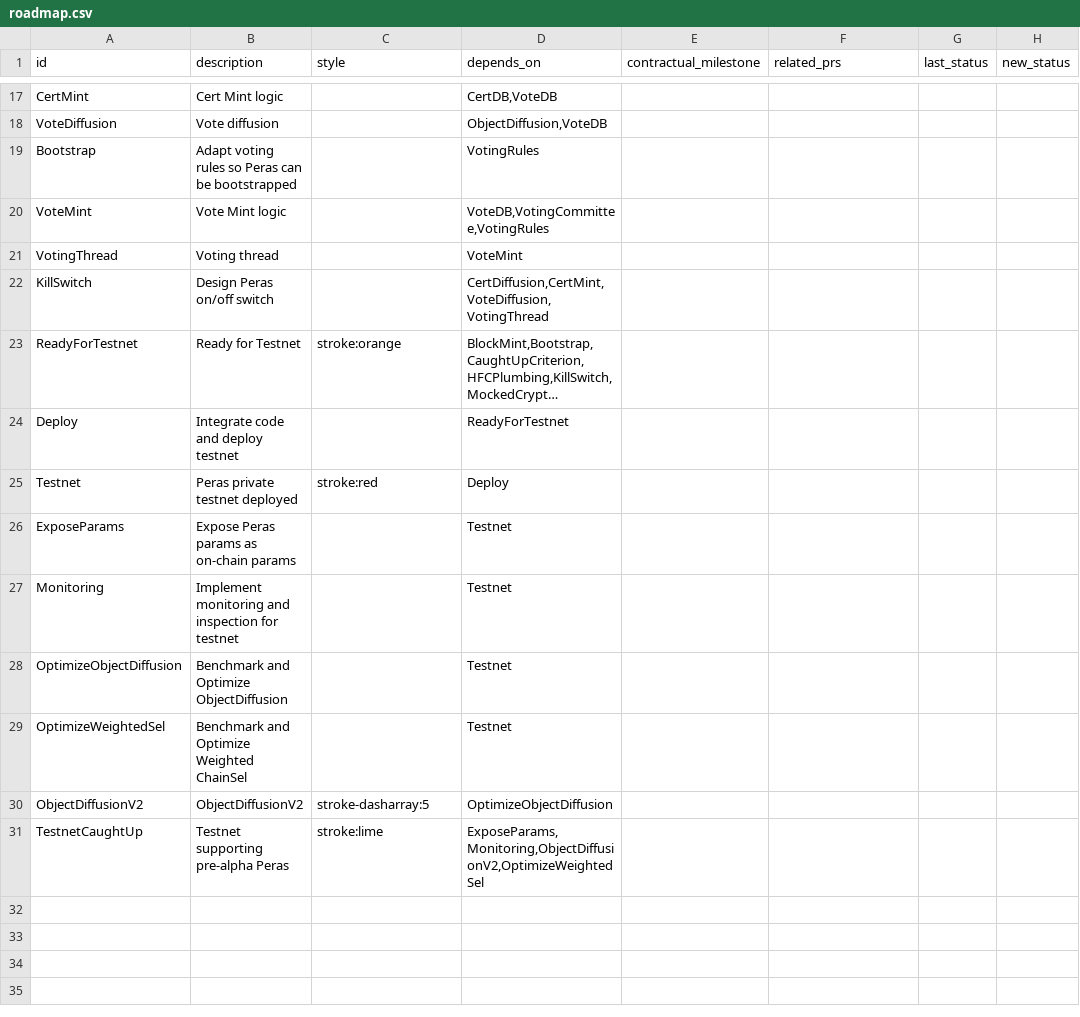
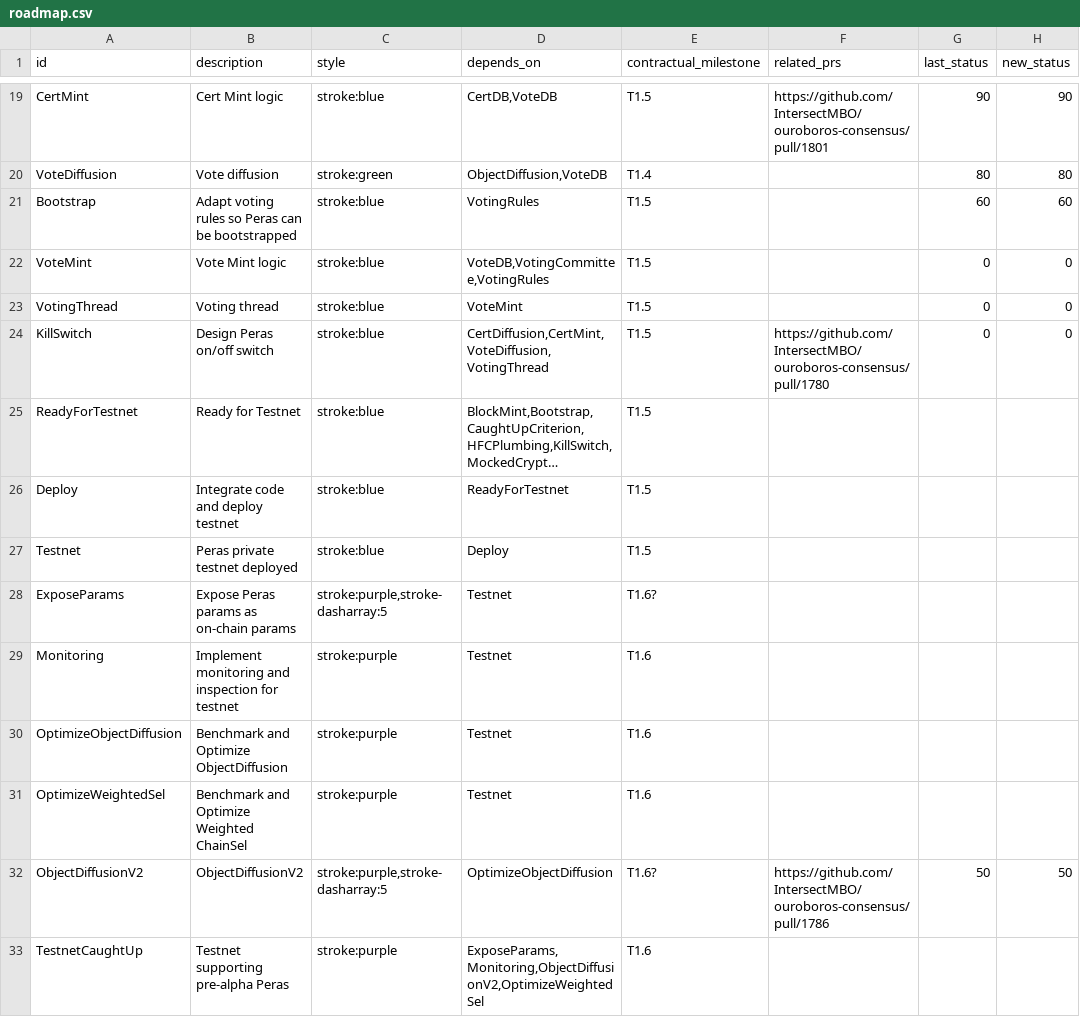
Before and after one commit to tweag/cardano-peras, a CSV file: docs/roadmap.csv, drawn as a sheet; only a part is shown, gaps mark what is left out; long unchanged cells end in …; addresses are those after the commit; the diff covers the shown part only; the diff names each change by its address in the sheet, - before the commit and + after, or states it on an @@ line.

Commit message:
Update roadmap with PR links, milestones, and actual progress values

```diff
--- a/docs/roadmap.csv
+++ b/docs/roadmap.csv
-C19 (style): (empty)
+C19 (style): stroke:blue
-E19 (contractual_milestone): (empty)
+E19 (contractual_milestone): T1.5
-F19 (related_prs): (empty)
+F19 (related_prs): https://github.com/IntersectMBO/ouroboros-consensus/pull/1801
-G19 (last_status): (empty)
+G19 (last_status): 90
-H19 (new_status): (empty)
+H19 (new_status): 90
-C20 (style): (empty)
+C20 (style): stroke:green
-E20 (contractual_milestone): (empty)
+E20 (contractual_milestone): T1.4
-G20 (last_status): (empty)
+G20 (last_status): 80
-H20 (new_status): (empty)
+H20 (new_status): 80
-C21:C24 (style): (empty)
+C21:C24 (style): stroke:blue
-E21:E27 (contractual_milestone): (empty)
+E21:E27 (contractual_milestone): T1.5
-G21 (last_status): (empty)
+G21 (last_status): 60
-H21 (new_status): (empty)
+H21 (new_status): 60
-G22:G24 (last_status): (empty)
+G22:G24 (last_status): 0
-H22:H24 (new_status): (empty)
+H22:H24 (new_status): 0
-F24 (related_prs): (empty)
+F24 (related_prs): https://github.com/IntersectMBO/ouroboros-consensus/pull/1780
-C25 (style): stroke:orange
+C25 (style): stroke:blue
-C26 (style): (empty)
+C26 (style): stroke:blue
-C27 (style): stroke:red
+C27 (style): stroke:blue
-C28 (style): (empty)
+C28 (style): stroke:purple,stroke-dasharray:5
-E28 (contractual_milestone): (empty)
+E28 (contractual_milestone): T1.6?
-C29:C31 (style): (empty)
+C29:C31 (style): stroke:purple
-E29:E31 (contractual_milestone): (empty)
+E29:E31 (contractual_milestone): T1.6
-C32 (style): stroke-dasharray:5
+C32 (style): stroke:purple,stroke-dasharray:5
-E32 (contractual_milestone): (empty)
+E32 (contractual_milestone): T1.6?
-F32 (related_prs): (empty)
+F32 (related_prs): https://github.com/IntersectMBO/ouroboros-consensus/pull/1786
-G32 (last_status): (empty)
+G32 (last_status): 50
-H32 (new_status): (empty)
+H32 (new_status): 50
-C33 (style): stroke:lime
+C33 (style): stroke:purple
-E33 (contractual_milestone): (empty)
+E33 (contractual_milestone): T1.6
```
Also changed, not shown: 2 added rows and 71 edited cells elsewhere in this file, 2 other files.
